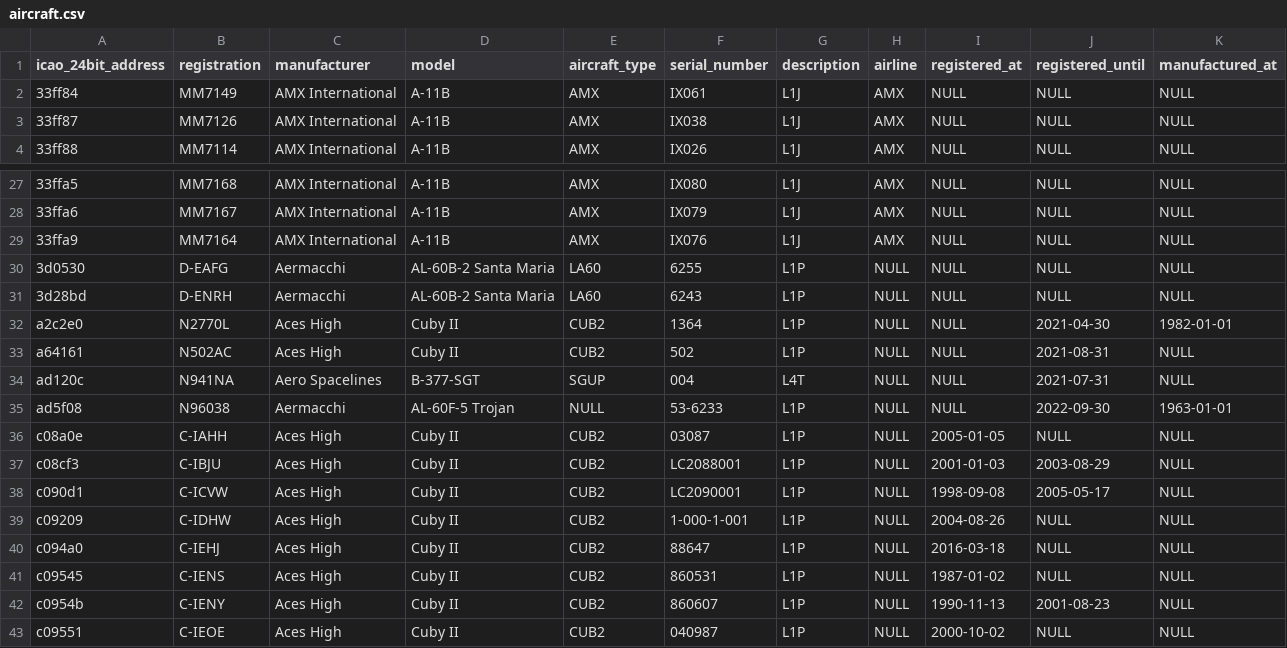
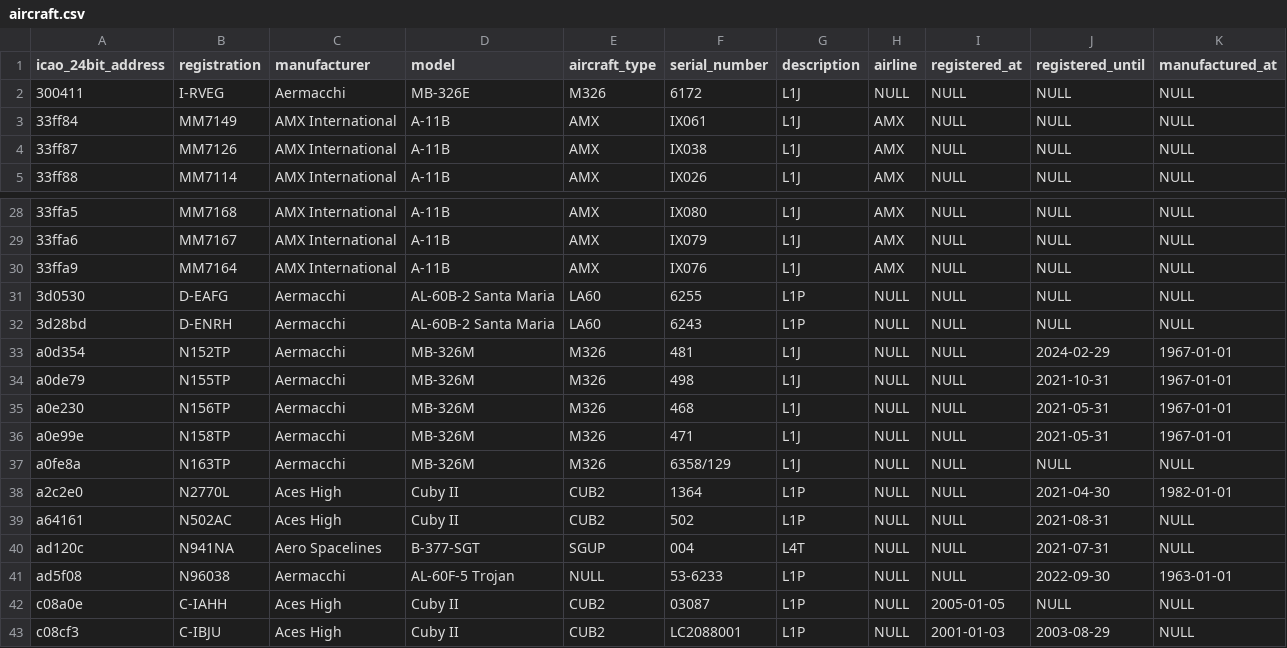
Before and after one commit to laegsgaardTroels/whatisflying-db, a CSV file: data/aircraft.csv, drawn as a sheet; only a part is shown, gaps mark what is left out; the shorter side is filled out with more unchanged rows; the diff names each change by its address in the sheet, - before the commit and + after, or states it on an @@ line.

Commit message:
Version 1.0.13
- Add 1321 aircraft.
- Add 1 airline.
- Add 1 airline picture.
- Update 560 aircraft.
- Update 16 aircraft types.

```diff
--- a/data/aircraft.csv
+++ b/data/aircraft.csv
+row 2: 300411 | I-RVEG | Aermacchi | MB-326E | M326 | 6172 | L1J | NULL | NULL | NULL | NULL
+row 33: a0d354 | N152TP | Aermacchi | MB-326M | M326 | 481 | L1J | NULL | NULL | 2024-02-29 | 1967-01-01
+row 34: a0de79 | N155TP | Aermacchi | MB-326M | M326 | 498 | L1J | NULL | NULL | 2021-10-31 | 1967-01-01
+row 35: a0e230 | N156TP | Aermacchi | MB-326M | M326 | 468 | L1J | NULL | NULL | 2021-05-31 | 1967-01-01
+row 36: a0e99e | N158TP | Aermacchi | MB-326M | M326 | 471 | L1J | NULL | NULL | 2021-05-31 | 1967-01-01
+row 37: a0fe8a | N163TP | Aermacchi | MB-326M | M326 | 6358/129 | L1J | NULL | NULL | NULL | NULL
```
Also changed, not shown: data/aircraft_types.csv, data/airline_pictures.csv, 6 other files.
